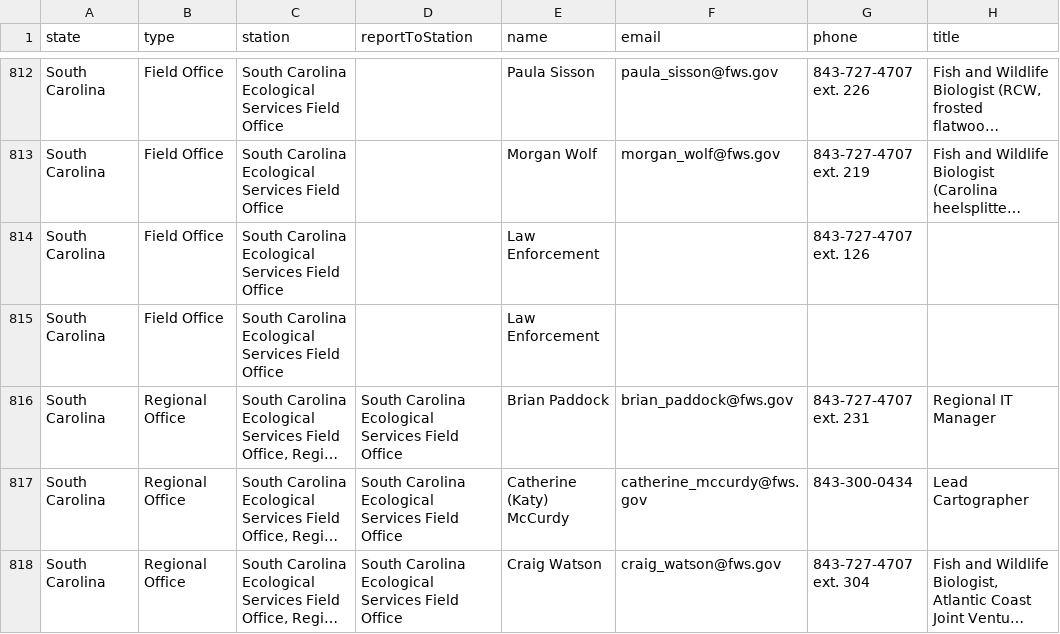
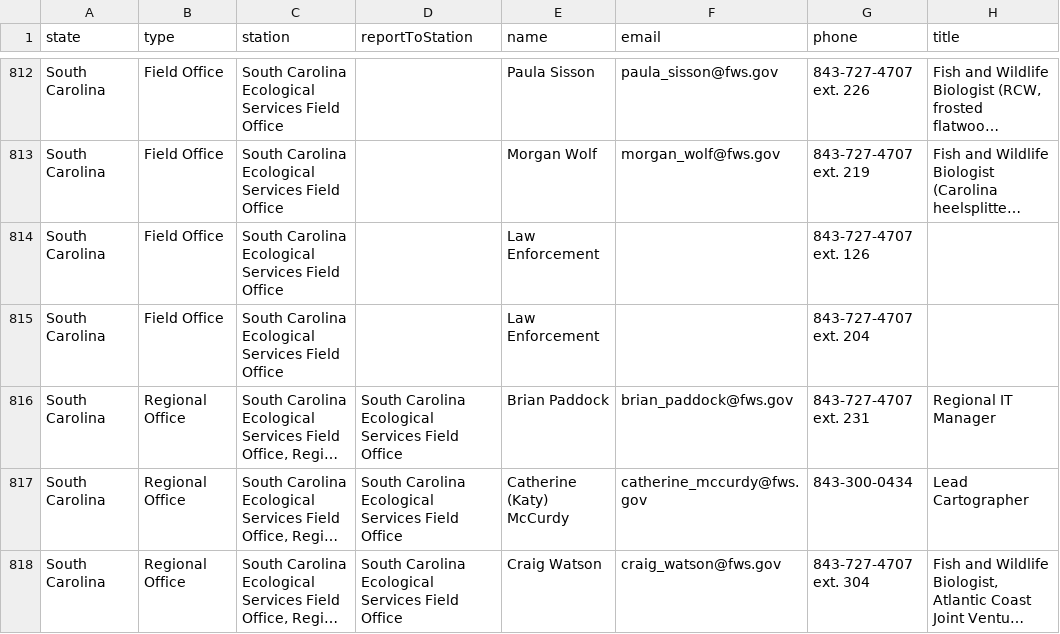
Before and after one commit to ktaylor63/southeast, a CSV file: src/data/contacts.csv, drawn as a sheet; only a part is shown, gaps mark what is left out; long unchanged cells end in …; the diff names each change by its address in the sheet, - before the commit and + after, or states it on an @@ line.

```diff
--- a/src/data/contacts.csv
+++ b/src/data/contacts.csv
-G815 (phone): (empty)
+G815 (phone): 843-727-4707 ext. 204
```
Also changed, not shown: 2 other files.
